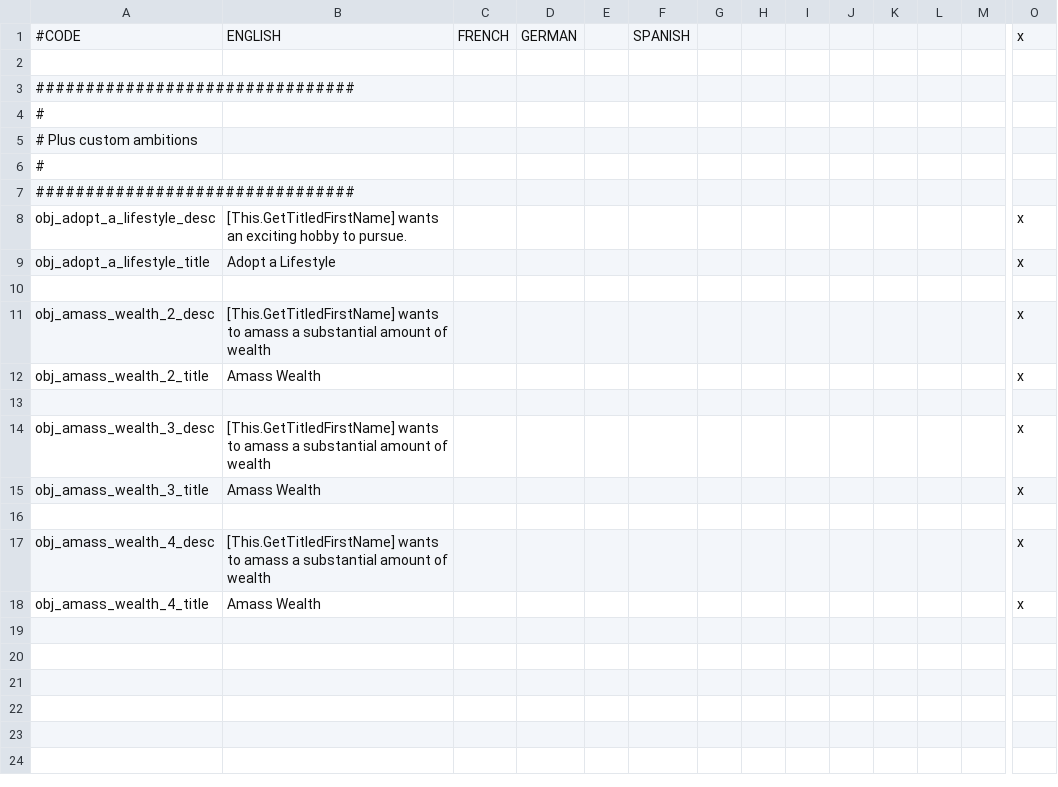
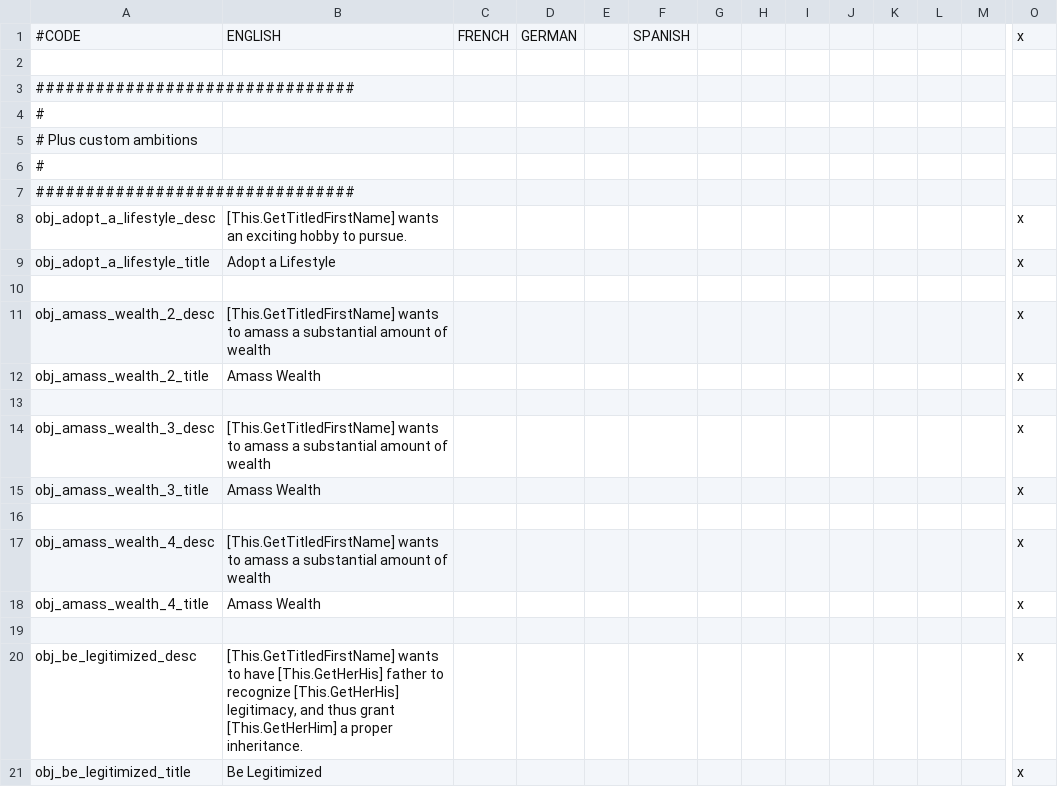
Before and after one commit to ck2plus/CK2Plus_Rewrite, a CSV file: CK2Plus/localisation/000_CK2Plus_ambitions.csv, drawn as a sheet; only a part is shown, gaps mark what is left out; rows hold the shown columns only; the diff names each change by its address in the sheet, - before the commit and + after, or states it on an @@ line.

```diff
--- a/CK2Plus/localisation/000_CK2Plus_ambitions.csv
+++ b/CK2Plus/localisation/000_CK2Plus_ambitions.csv
+row 19: (empty)
+row 20: obj_be_legitimized_desc | [This.GetTitledFirstName] wants to have [This.GetHerHis] father to recognize [This.GetHerHis] legitimacy, and thus grant [This.GetHerHim] a proper inheritance. |  |  |  |  |  |  |  |  |  |  |  | x
+row 21: obj_be_legitimized_title | Be Legitimized |  |  |  |  |  |  |  |  |  |  |  | x
```
Also changed, not shown: CK2Plus/localisation/000_CK2Plus_custom_tooltips.csv, 12 other files.
